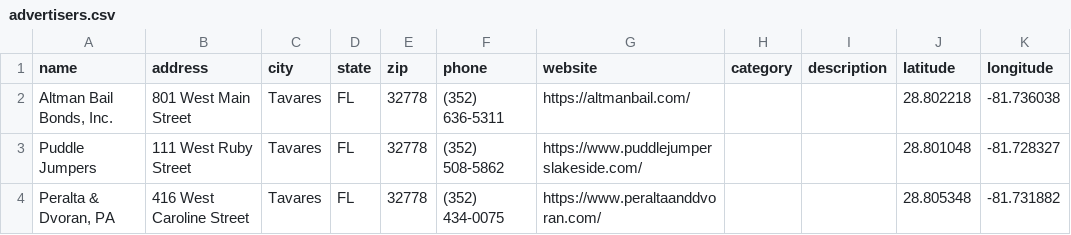
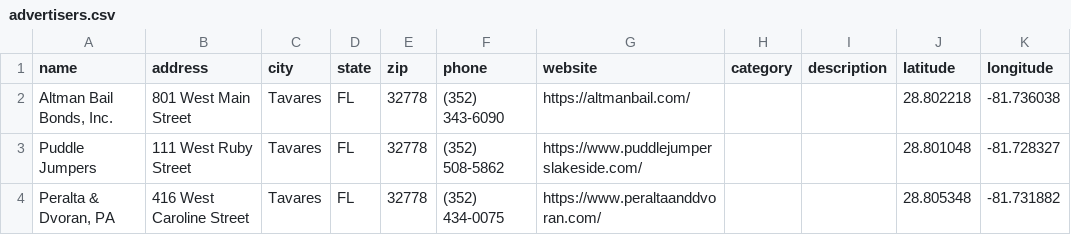
Before and after one commit to rdolphin10/tavares-interactive-map, a CSV file: data/advertisers.csv, drawn as a sheet; only a part is shown; the diff names each change by its address in the sheet, - before the commit and + after, or states it on an @@ line.

```diff
--- a/data/advertisers.csv
+++ b/data/advertisers.csv
-F2 (phone): (352) 636-5311
+F2 (phone): (352) 343-6090
```
